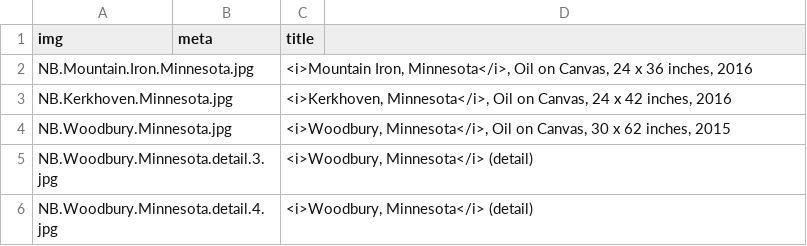
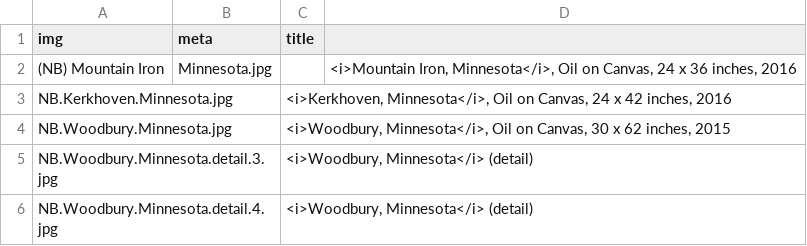
Before and after one commit to jeffhargarten/nateburbeck, a CSV file: paintings/gallery.csv, drawn as a sheet; only a part is shown; removed rows and columns are numbered as before the commit, all else as after; the diff names each change by its address in the sheet, - before the commit and + after, or states it on an @@ line.

Commit message:
Update gallery.csv

```diff
--- a/paintings/gallery.csv
+++ b/paintings/gallery.csv
-row 2: NB.Mountain.Iron.Minnesota.jpg |  | <i>Mountain Iron, Minnesota</i>, Oil on Canvas, 24 x 36 inches, 2016
+row 2: (NB) Mountain Iron | Minnesota.jpg |  | <i>Mountain Iron, Minnesota</i>, Oil on Canvas, 24 x 36 inches, 2016
```
